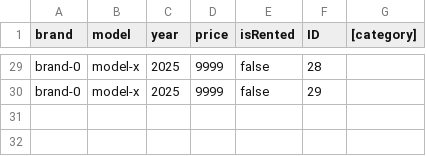
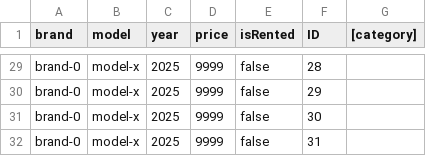
Before and after one commit to Olek12s/SpringFrameworkUMCS, a CSV file: RepozytoriumPojazdow.csv, drawn as a sheet; only a part is shown, gaps mark what is left out.

```diff
--- a/RepozytoriumPojazdow.csv
+++ b/RepozytoriumPojazdow.csv
@@ -30 +30,3 @@ brand-0; model-x; 2025; 9999; false; 28
 brand-0; model-x; 2025; 9999; false; 29
+brand-0; model-x; 2025; 9999; false; 30
+brand-0; model-x; 2025; 9999; false; 31
```
Also changed, not shown: 4 other files.
